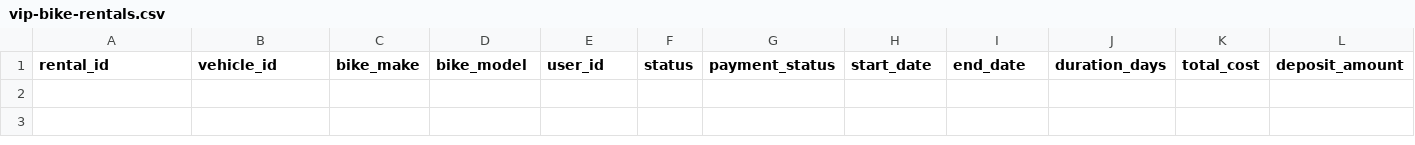
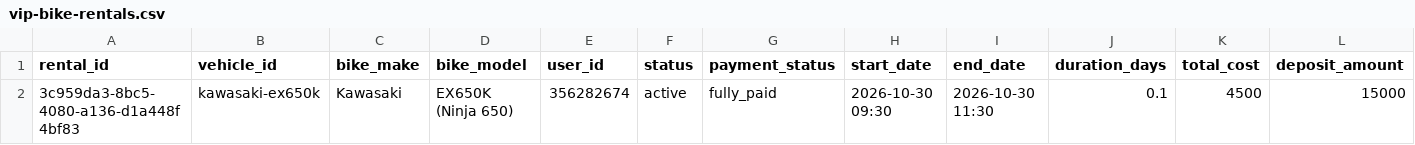
Before and after one commit to salavey13/carTest, a CSV file: public/docs/autoreply/vip-bike-rentals.csv, drawn as a sheet; only a part is shown; rows hold the shown columns only; the diff names each change by its address in the sheet, - before the commit and + after, or states it on an @@ line.

Commit message:
chore(rentals): regenerate active rentals CSV from Supabase

```diff
--- a/public/docs/autoreply/vip-bike-rentals.csv
+++ b/public/docs/autoreply/vip-bike-rentals.csv
+row 2: 3c959da3-8bc5-4080-a136-d1a448f4bf83 | kawasaki-ex650k | Kawasaki | EX650K (Ninja 650) | 356282674 | active | fully_paid | 2026-10-30 09:30 | 2026-10-30 11:30 | 0.1 | 4500 | 15000
```
